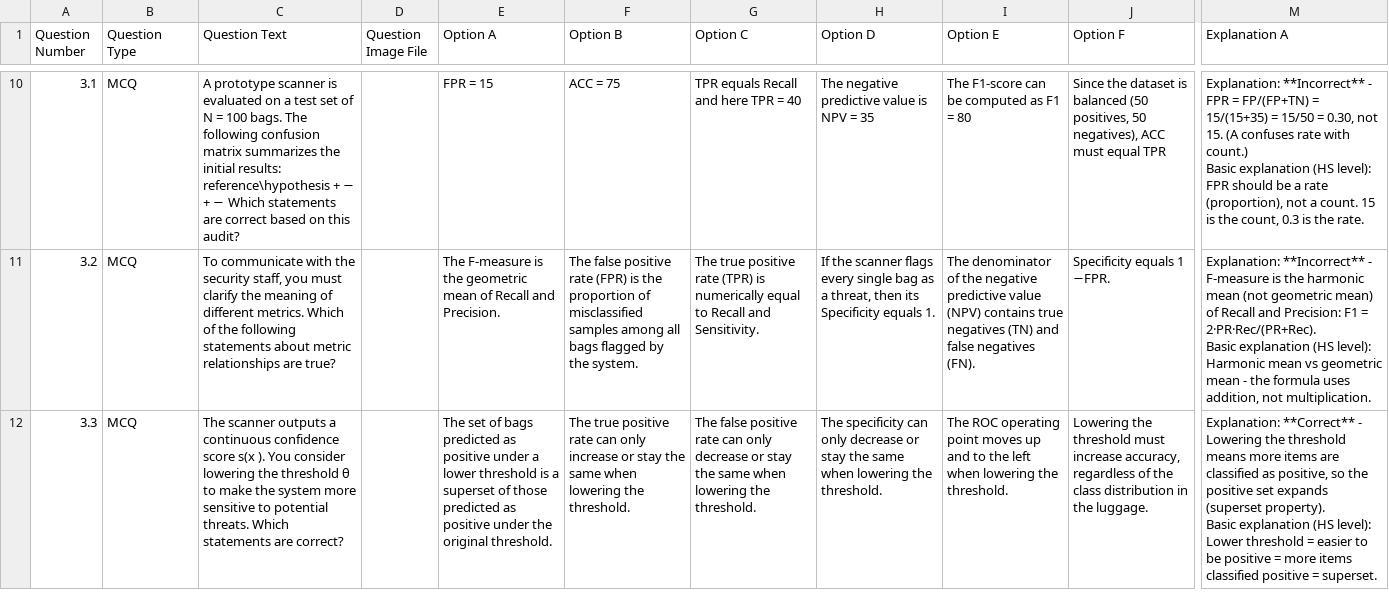
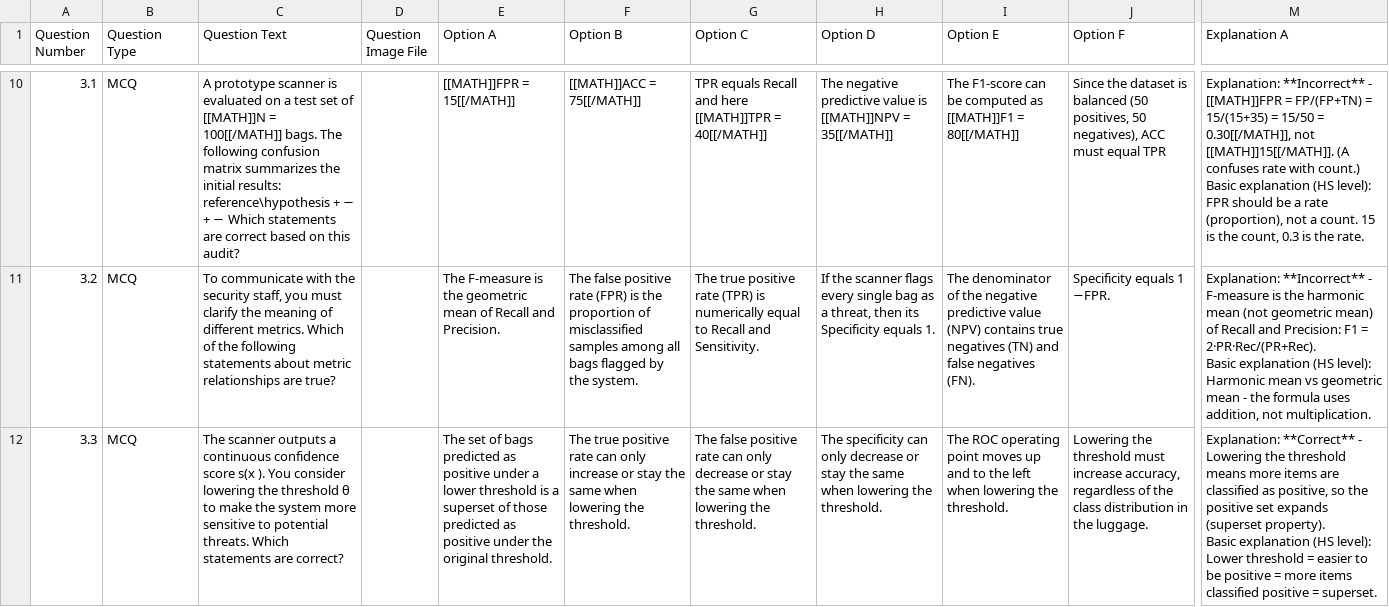
Before and after one commit to MiladBahariQaragoz/PR-Flashcards, a CSV file: pr_mock2526_solution_questions.csv, drawn as a sheet; only a part is shown, gaps mark what is left out; the diff covers the shown part only; the diff names each change by its address in the sheet, - before the commit and + after, or states it on an @@ line.

Commit message:
Tag math expressions in CSV data

```diff
--- a/pr_mock2526_solution_questions.csv
+++ b/pr_mock2526_solution_questions.csv
-C10 (Question Text): …set of N = 100 bags. The…
+C10 (Question Text): …set of [[MATH]]N = 100[[/MATH]] bags. The…
-E10 (Option A): FPR = 15
+E10 (Option A): [[MATH]]FPR = 15[[/MATH]]
-F10 (Option B): ACC = 75
+F10 (Option B): [[MATH]]ACC = 75[[/MATH]]
-G10 (Option C): TPR equals Recall and here TPR = 40
+G10 (Option C): TPR equals Recall and here [[MATH]]TPR = 40[[/MATH]]
-H10 (Option D): …value is NPV = 35
+H10 (Option D): …value is [[MATH]]NPV = 35[[/MATH]]
-I10 (Option E): …computed as F1 = 80
+I10 (Option E): …computed as [[MATH]]F1 = 80[[/MATH]]
-M10 (Explanation A): …**Incorrect** - FPR = FP/(FP+TN) = 15/(15+35) = 15/50 = 0.30, not 15. (A confuses…
+M10 (Explanation A): …**Incorrect** - [[MATH]]FPR = FP/(FP+TN) = 15/(15+35) = 15/50 = 0.30[[/MATH]], not [[MATH]]15[[/MATH]]. (A confuses…
```
Also changed, not shown: 73 edited cells elsewhere in this file, flashcards.csv, 4 other files.
